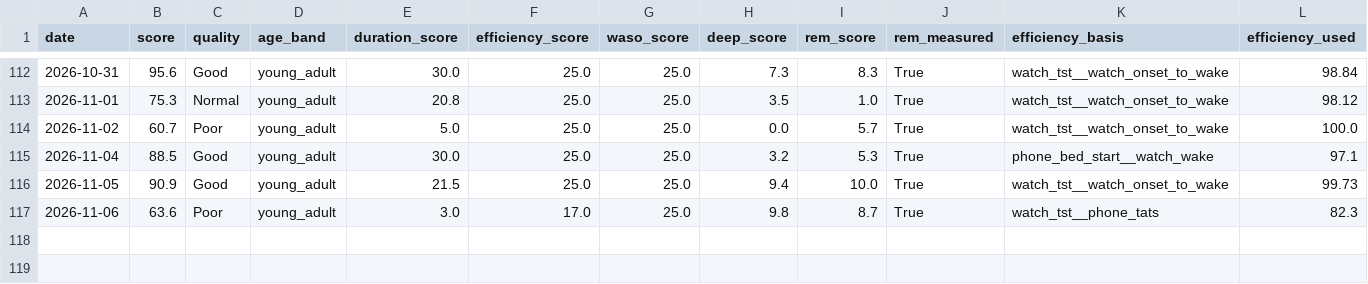
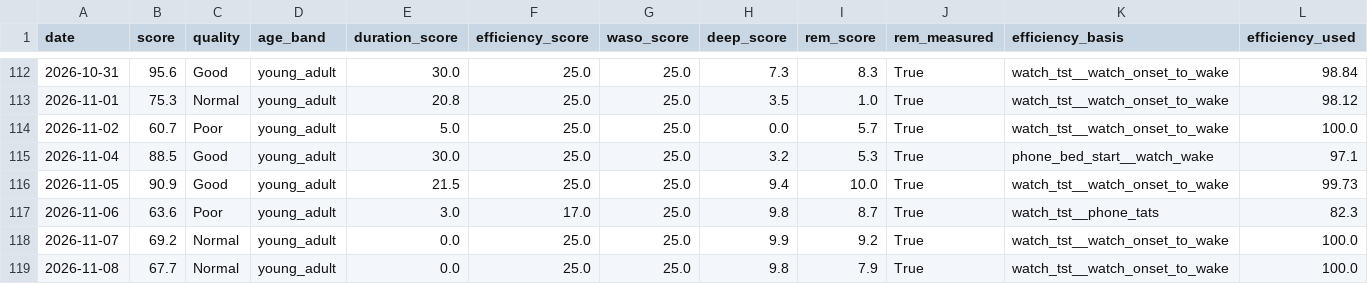
Before and after one commit to Nathan-0227/Sonnap-Project, a CSV file: garmin/data/garmin_sleep_quality.csv, drawn as a sheet; only a part is shown, gaps mark what is left out; rows hold the shown columns only; the diff names each change by its address in the sheet, - before the commit and + after, or states it on an @@ line.

```diff
--- a/garmin/data/garmin_sleep_quality.csv
+++ b/garmin/data/garmin_sleep_quality.csv
+row 118: 2026-11-07 | 69.2 | Normal | young_adult | 0.0 | 25.0 | 25.0 | 9.9 | 9.2 | True | watch_tst__watch_onset_to_wake | 100.0
+row 119: 2026-11-08 | 67.7 | Normal | young_adult | 0.0 | 25.0 | 25.0 | 9.8 | 7.9 | True | watch_tst__watch_onset_to_wake | 100.0
```
Also changed, not shown: ai/data/ai_advice.csv, garmin/data/garmin_sleep_features.csv, 9 other files.
